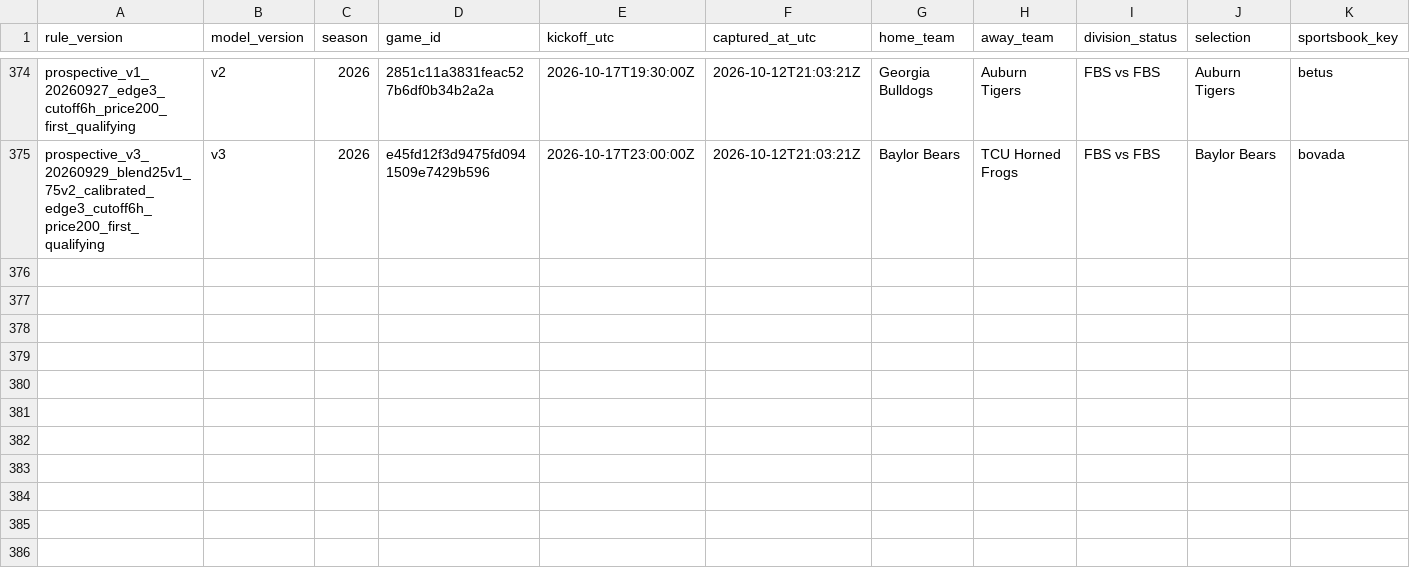
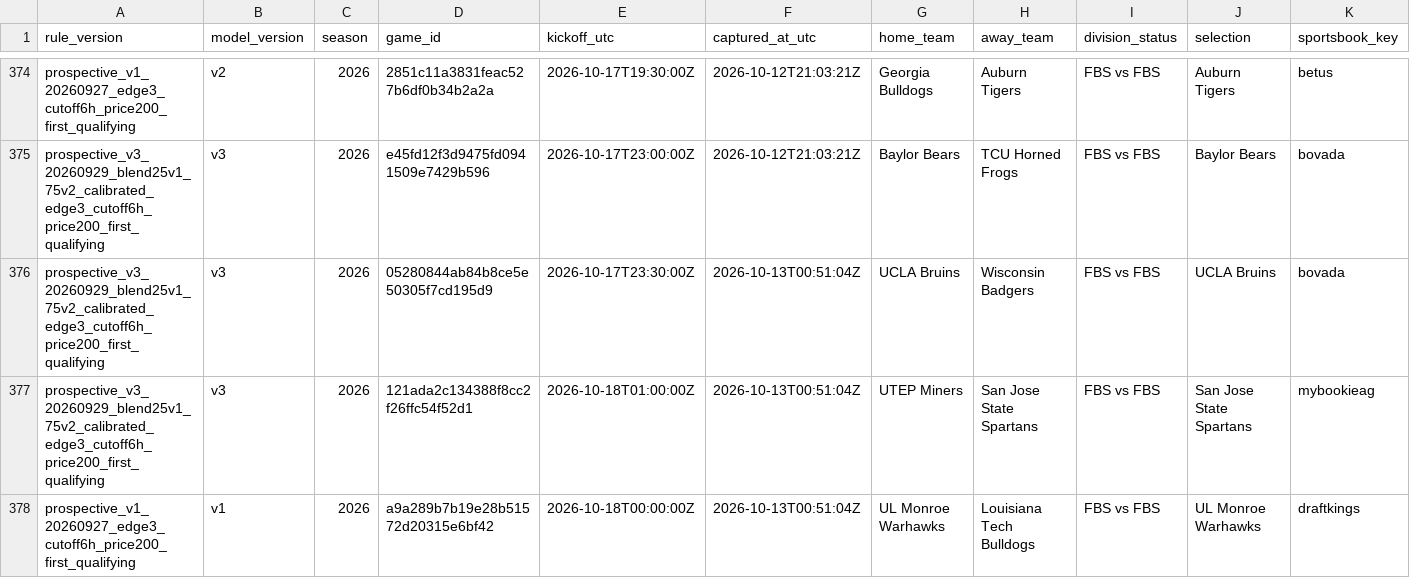
Before and after one commit to JarzCFB/codi-cfb-dashboard, a CSV file: prospective/selections.csv, drawn as a sheet; only a part is shown, gaps mark what is left out; rows hold the shown columns only; the diff names each change by its address in the sheet, - before the commit and + after, or states it on an @@ line.

```diff
--- a/prospective/selections.csv
+++ b/prospective/selections.csv
+row 376: prospective_v3_20260929_blend25v1_75v2_calibrated_edge3_cutoff6h_price200_first_qualifying | v3 | 2026 | 05280844ab84b8ce5e50305f7cd195d9 | 2026-10-17T23:30:00Z | 2026-10-13T00:51:04Z | UCLA Bruins | Wisconsin Badgers | FBS vs FBS | UCLA Bruins | bovada
+row 377: prospective_v3_20260929_blend25v1_75v2_calibrated_edge3_cutoff6h_price200_first_qualifying | v3 | 2026 | 121ada2c134388f8cc2f26ffc54f52d1 | 2026-10-18T01:00:00Z | 2026-10-13T00:51:04Z | UTEP Miners | San Jose State Spartans | FBS vs FBS | San Jose State Spartans | mybookieag
+row 378: prospective_v1_20260927_edge3_cutoff6h_price200_first_qualifying | v1 | 2026 | a9a289b7b19e28b51572d20315e6bf42 | 2026-10-18T00:00:00Z | 2026-10-13T00:51:04Z | UL Monroe Warhawks | Louisiana Tech Bulldogs | FBS vs FBS | UL Monroe Warhawks | draftkings
```
Also changed, not shown: 1 other file.
